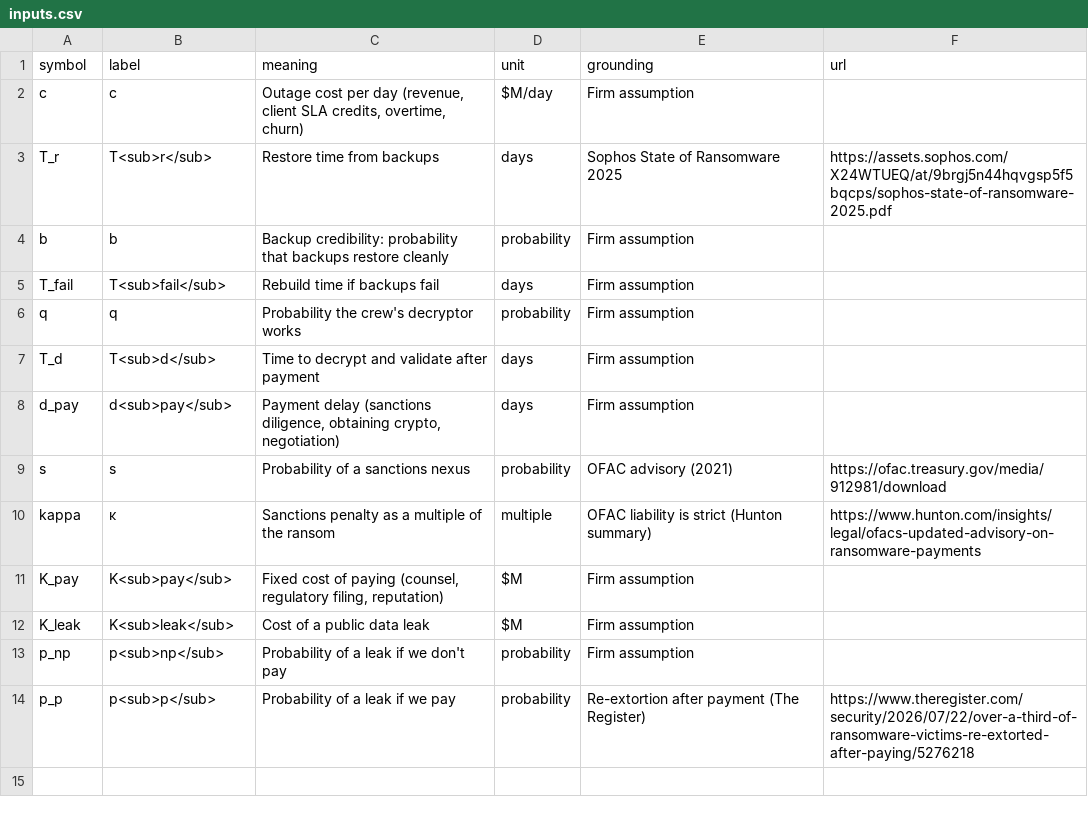
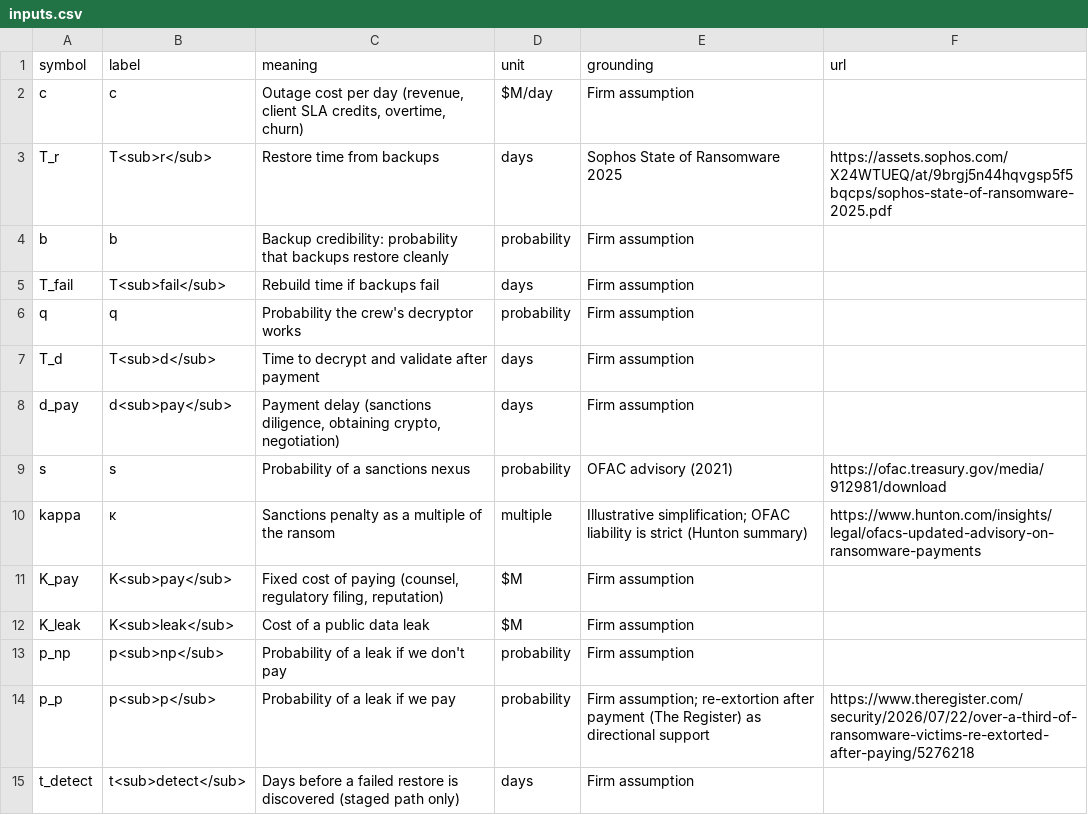
Before and after one commit to patrick-lefler/ransomware-pay-or-restore-game-theory, a CSV file: data/inputs.csv, drawn as a sheet.

```diff
--- a/data/inputs.csv
+++ b/data/inputs.csv
@@ -9,3 +9,3 @@ d_pay,d<sub>pay</sub>,"Payment delay (sanctions diligence, obtaining crypto, neg
 s,s,Probability of a sanctions nexus,probability,OFAC advisory (2021),https://ofac.treasury.gov/media/912981/download
-kappa,κ,Sanctions penalty as a multiple of the ransom,multiple,OFAC liability is strict (Hunton summary),https://www.hunton.com/insights/legal/ofacs-updated-advisory-on-ransomware-payments
+kappa,κ,Sanctions penalty as a multiple of the ransom,multiple,Illustrative simplification; OFAC liability is strict (Hunton summary),https://www.hunton.com/insights/legal/ofacs-updated-advisory-on-ransomware-payments
 K_pay,K<sub>pay</sub>,"Fixed cost of paying (counsel, regulatory filing, reputation)",$M,Firm assumption,
@@ -13,2 +13,3 @@ K_leak,K<sub>leak</sub>,Cost of a public data leak,$M,Firm assumption,
 p_np,p<sub>np</sub>,Probability of a leak if we don't pay,probability,Firm assumption,
-p_p,p<sub>p</sub>,Probability of a leak if we pay,probability,Re-extortion after payment (The Register),https://www.theregister.com/security/2026/07/22/over-a-third-of-ransomware-victims-re-extorted-after-paying/5276218
+p_p,p<sub>p</sub>,Probability of a leak if we pay,probability,Firm assumption; re-extortion after payment (The Register) as directional support,https://www.theregister.com/security/2026/07/22/over-a-third-of-ransomware-victims-re-extorted-after-paying/5276218
+t_detect,t<sub>detect</sub>,Days before a failed restore is discovered (staged path only),days,Firm assumption,
```
Also changed, not shown: data/assumptions_register.csv, 31 other files.
